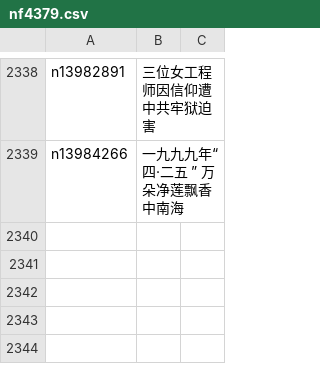
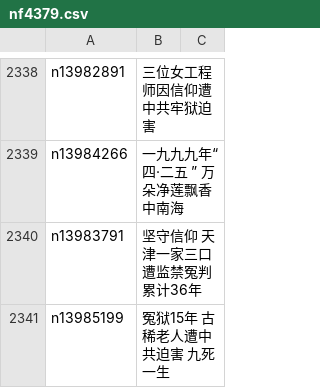
Before and after one commit to epic-marker/epoch-special, a CSV file: indexes/nf4379.csv, drawn as a sheet; only a part is shown, gaps mark what is left out.

```diff
--- a/indexes/nf4379.csv
+++ b/indexes/nf4379.csv
@@ -2339 +2339,3 @@ n13982891,三位女工程师因信仰遭中共牢狱迫害
 n13984266,一九九九年“四·二五 ” 万朵净莲飘香中南海
+n13983791,坚守信仰 天津一家三口遭监禁冤判累计36年
+n13985199,冤狱15年 古稀老人遭中共迫害 九死一生
```
Also changed, not shown: indexes/nf4386.csv, 24 other files.
